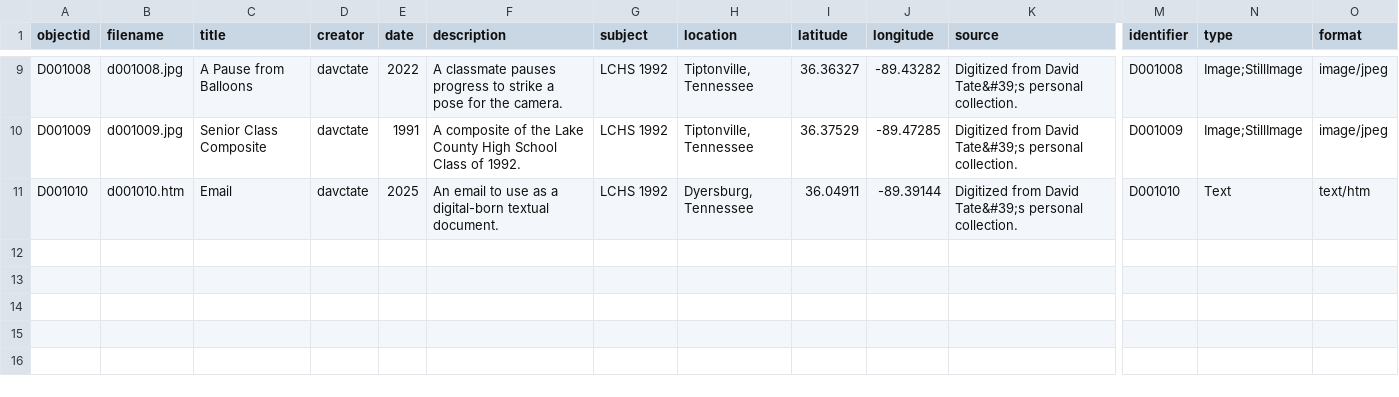
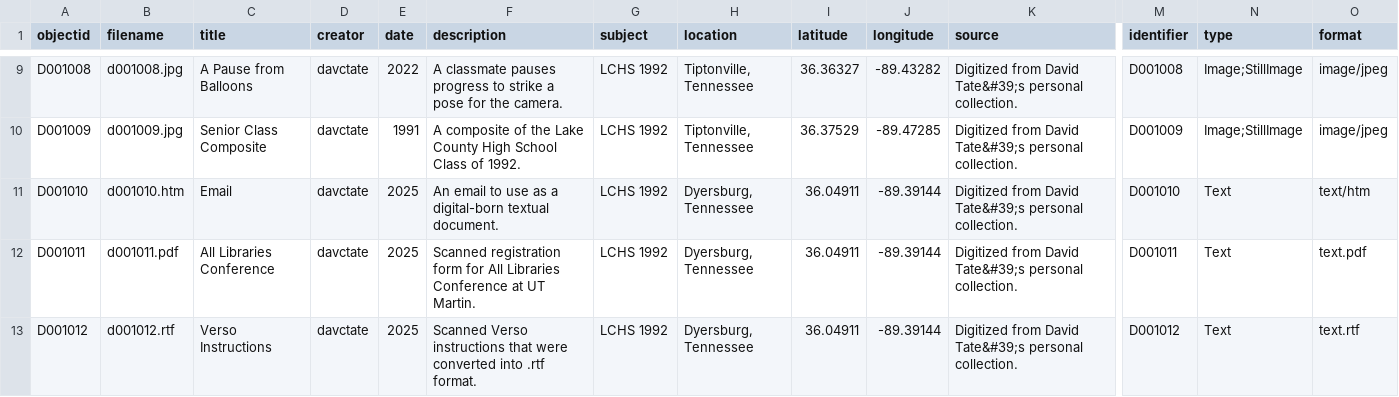
Before and after one commit to davctate/dct, a CSV file: _data/lchs.csv, drawn as a sheet; only a part is shown, gaps mark what is left out; rows hold the shown columns only; the diff names each change by its address in the sheet, - before the commit and + after, or states it on an @@ line.

Commit message:
Add files via upload

```diff
--- a/_data/lchs.csv
+++ b/_data/lchs.csv
+row 12: D001011 | d001011.pdf | All Libraries Conference | davctate | 2025 | Scanned registration form for All Libraries Conference at UT Martin. | LCHS 1992 | Dyersburg, Tennessee | 36.04911 | -89.39144 | Digitized from David Tate&#39;s personal collection. | D001011 | Text | text.pdf
+row 13: D001012 | d001012.rtf | Verso Instructions | davctate | 2025 | Scanned Verso instructions that were converted into .rtf format. | LCHS 1992 | Dyersburg, Tennessee | 36.04911 | -89.39144 | Digitized from David Tate&#39;s personal collection. | D001012 | Text | text.rtf
```
